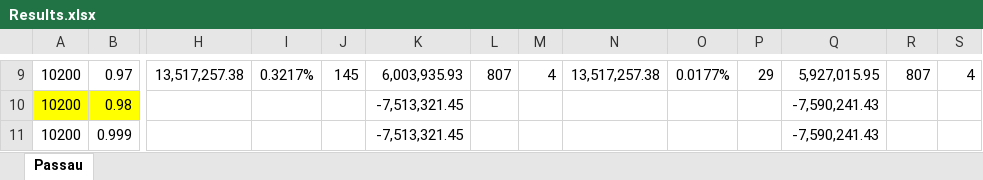
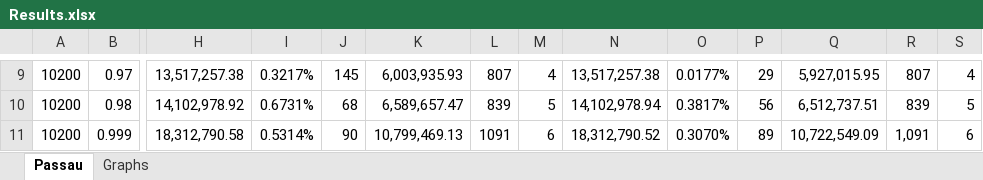
Before and after one commit to petrenaa/Master_Thesis_Drone_Specimen_Delivery, an Excel workbook: Results.xlsx, sheet Passau, drawn as a sheet; only a part is shown, gaps mark what is left out; values as stored, in another font and other column widths than the file's, no borders; the diff covers the shown part only; the diff names each change by its address in the sheet, - before the commit and + after, or states it on an @@ line.

```diff
--- a/Results.xlsx (sheet Passau)
+++ b/Results.xlsx (sheet Passau)
+sheet tab: Graphs
-A10:B10 fill: #FFFF00
+A10:B10 fill: none
-H10: (empty)
+H10: 14,102,978.92
-I10: (empty)
+I10: 0.6731%
-J10: (empty)
+J10: 68
-K10: -7,513,321.45
+K10: 6,589,657.47
-L10: (empty)
+L10: 839
-M10: (empty)
+M10: 5
-N10: (empty)
+N10: 14,102,978.94
-O10: (empty)
+O10: 0.3817%
-P10: (empty)
+P10: 56
-Q10: -7,590,241.43
+Q10: 6,512,737.51
-R10: (empty)
+R10: 839
-S10: (empty)
+S10: 5
-H11: (empty)
+H11: 18,312,790.58
-I11: (empty)
+I11: 0.5314%
-J11: (empty)
+J11: 90
-K11: -7,513,321.45
+K11: 10,799,469.13
-L11: (empty)
+L11: 1091
-M11: (empty)
+M11: 6
-N11: (empty)
+N11: 18,312,790.52
-O11: (empty)
+O11: 0.3070%
-P11: (empty)
+P11: 89
-Q11: -7,590,241.43
+Q11: 10,722,549.09
-R11: (empty)
+R11: 1,091
-S11: (empty)
+S11: 6
```
Also changed, not shown: 26 edited cells and cell formats elsewhere in this sheet, 8 other files.
